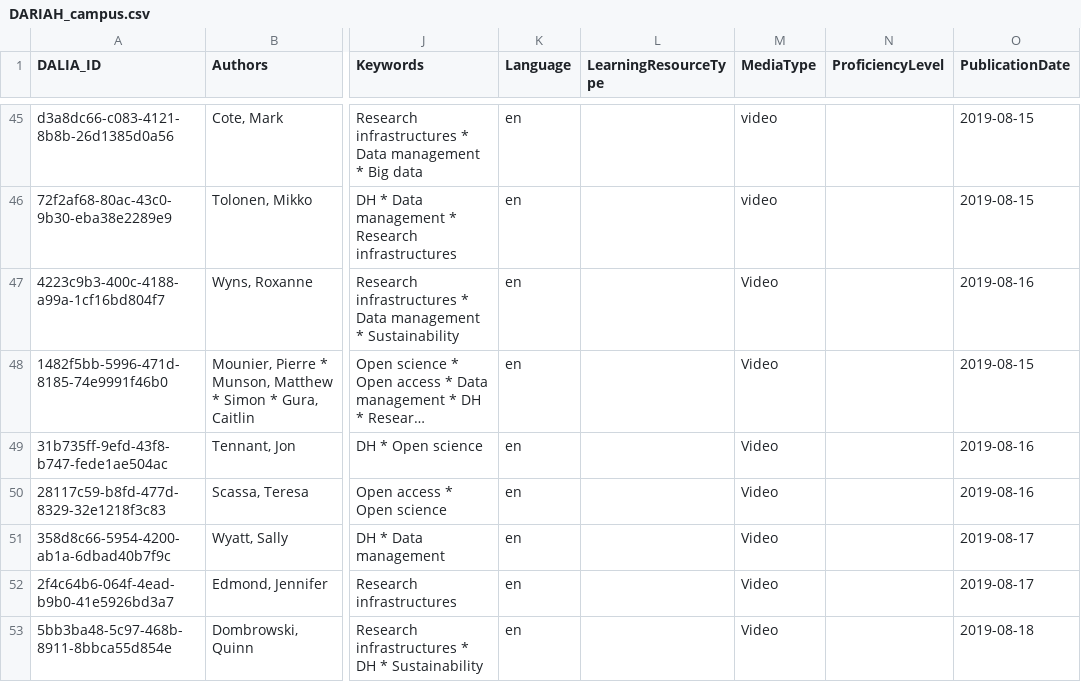
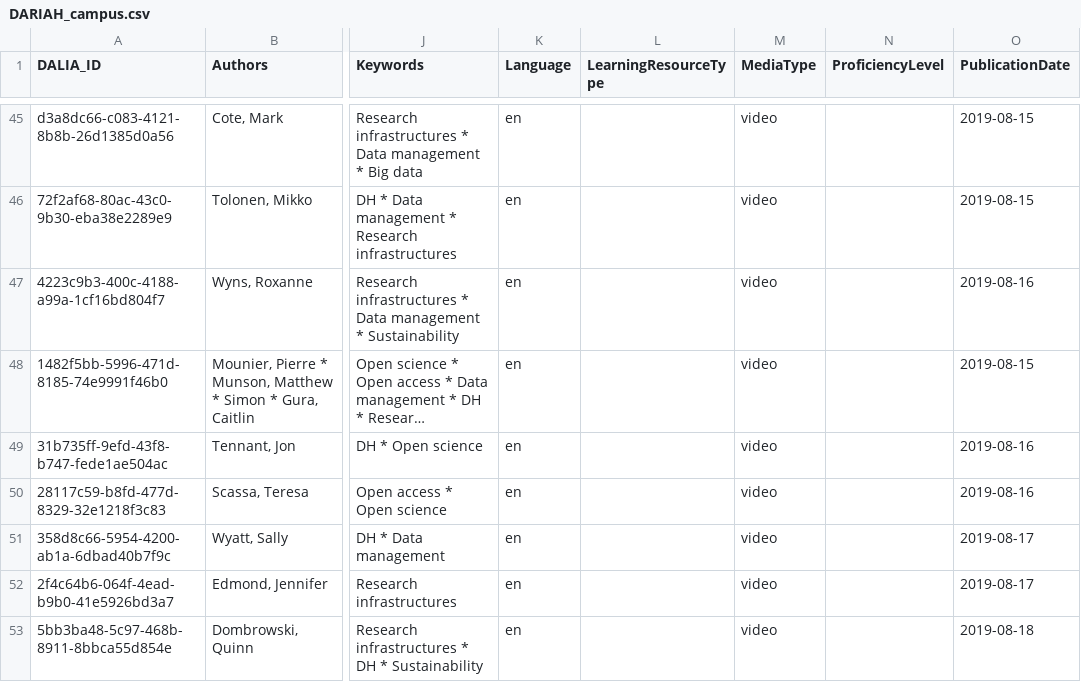
Before and after one commit to data-literacy-alliance/dalia-curation, a CSV file: curation/DARIAH_campus.csv, drawn as a sheet; only a part is shown, gaps mark what is left out; long unchanged cells end in …; the diff covers the shown part only; the diff names each change by its address in the sheet, - before the commit and + after, or states it on an @@ line.

Commit message:
Update DARIAH_campus.csv
Corrections

```diff
--- a/curation/DARIAH_campus.csv
+++ b/curation/DARIAH_campus.csv
-M47:M53 (MediaType): Video
+M47:M53 (MediaType): video
```
Also changed, not shown: 30 edited cells elsewhere in this file.
